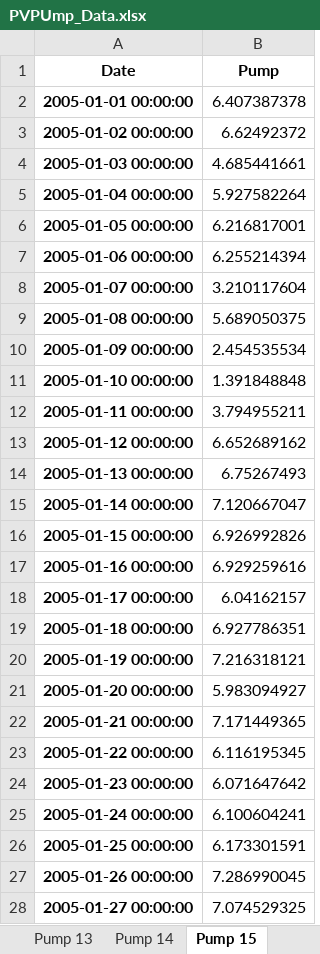
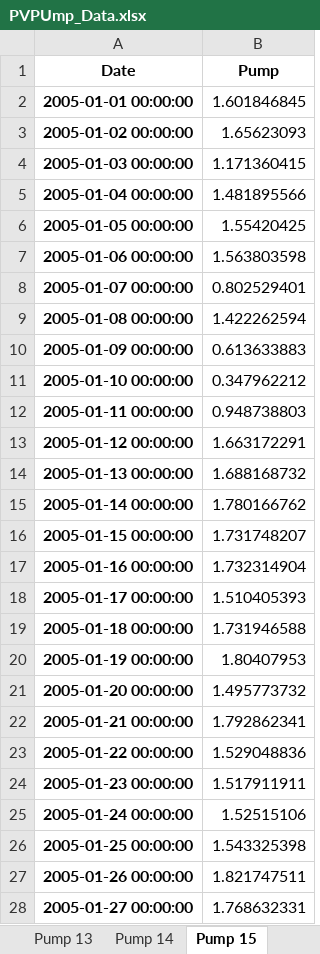
Before and after one commit to stephansmit/heliostrome, an Excel workbook: heliostrome/jip_project/results/PVPUmp_Data.xlsx, sheet Pump 15, drawn as a sheet; only a part is shown; values as stored, in another font and other column widths than the file's, no borders; the diff covers the shown part only; the diff names each change by its address in the sheet, - before the commit and + after, or states it on an @@ line.

Commit message:
SCS pump with 10K area

```diff
--- a/heliostrome/jip_project/results/PVPUmp_Data.xlsx (sheet Pump 15)
+++ b/heliostrome/jip_project/results/PVPUmp_Data.xlsx (sheet Pump 15)
-B2 (Pump): 6.407387378
+B2 (Pump): 1.601846845
-B3 (Pump): 6.62492372
+B3 (Pump): 1.65623093
-B4 (Pump): 4.685441661
+B4 (Pump): 1.171360415
-B5 (Pump): 5.927582264
+B5 (Pump): 1.481895566
-B6 (Pump): 6.216817001
+B6 (Pump): 1.55420425
-B7 (Pump): 6.255214394
+B7 (Pump): 1.563803598
-B8 (Pump): 3.210117604
+B8 (Pump): 0.802529401
-B9 (Pump): 5.689050375
+B9 (Pump): 1.422262594
-B10 (Pump): 2.454535534
+B10 (Pump): 0.613633883
-B11 (Pump): 1.391848848
+B11 (Pump): 0.347962212
-B12 (Pump): 3.794955211
+B12 (Pump): 0.948738803
-B13 (Pump): 6.652689162
+B13 (Pump): 1.663172291
-B14 (Pump): 6.75267493
+B14 (Pump): 1.688168732
-B15 (Pump): 7.120667047
+B15 (Pump): 1.780166762
-B16 (Pump): 6.926992826
+B16 (Pump): 1.731748207
-B17 (Pump): 6.929259616
+B17 (Pump): 1.732314904
-B18 (Pump): 6.04162157
+B18 (Pump): 1.510405393
-B19 (Pump): 6.927786351
+B19 (Pump): 1.731946588
-B20 (Pump): 7.216318121
+B20 (Pump): 1.80407953
-B21 (Pump): 5.983094927
+B21 (Pump): 1.495773732
-B22 (Pump): 7.171449365
+B22 (Pump): 1.792862341
-B23 (Pump): 6.116195345
+B23 (Pump): 1.529048836
-B24 (Pump): 6.071647642
+B24 (Pump): 1.517911911
-B25 (Pump): 6.100604241
+B25 (Pump): 1.52515106
-B26 (Pump): 6.173301591
+B26 (Pump): 1.543325398
-B27 (Pump): 7.286990045
+B27 (Pump): 1.821747511
-B28 (Pump): 7.074529325
+B28 (Pump): 1.768632331
```
Also changed, not shown: 327 edited cells elsewhere in this sheet, sheet Pump 16, sheet Pump 14, sheet Pump 13, sheet Pump 6, sheet Pump 5, sheet Pump 7, 9 more sheets.
